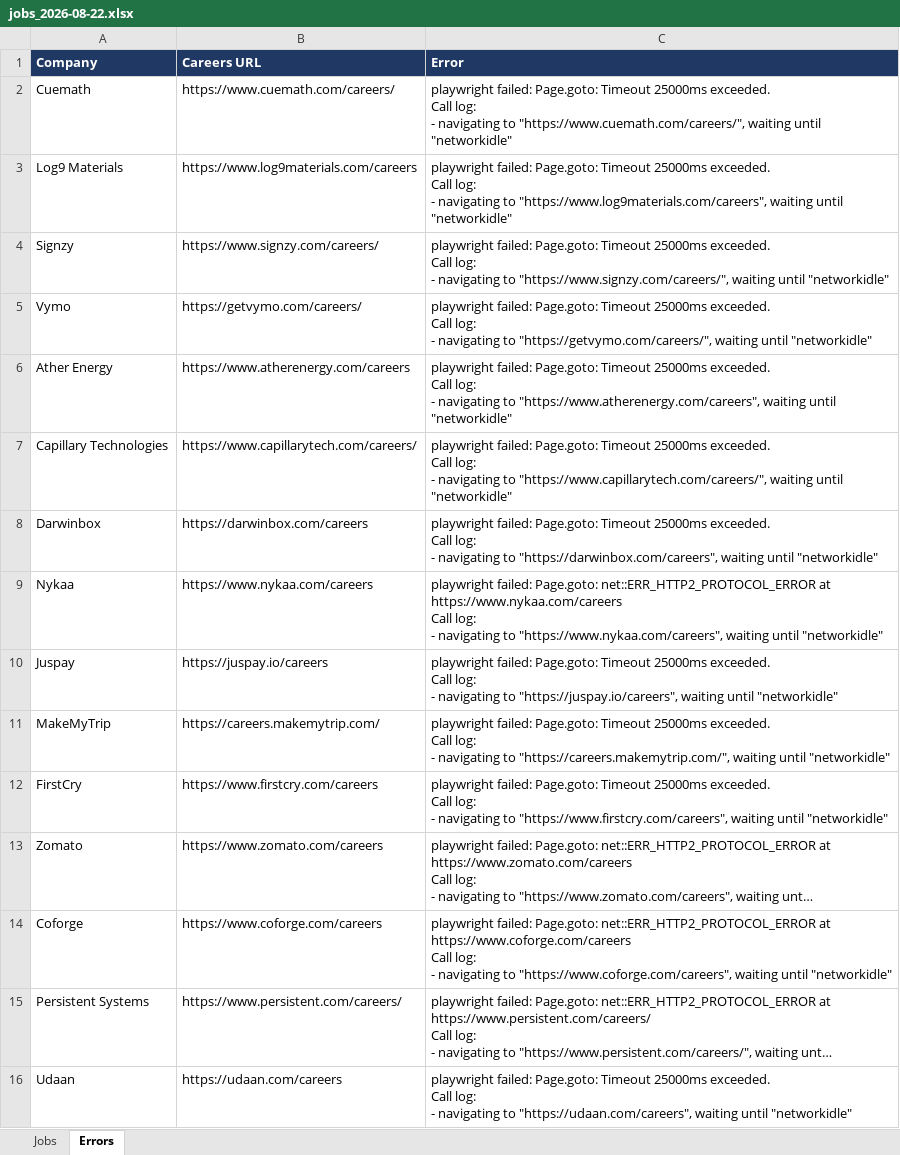
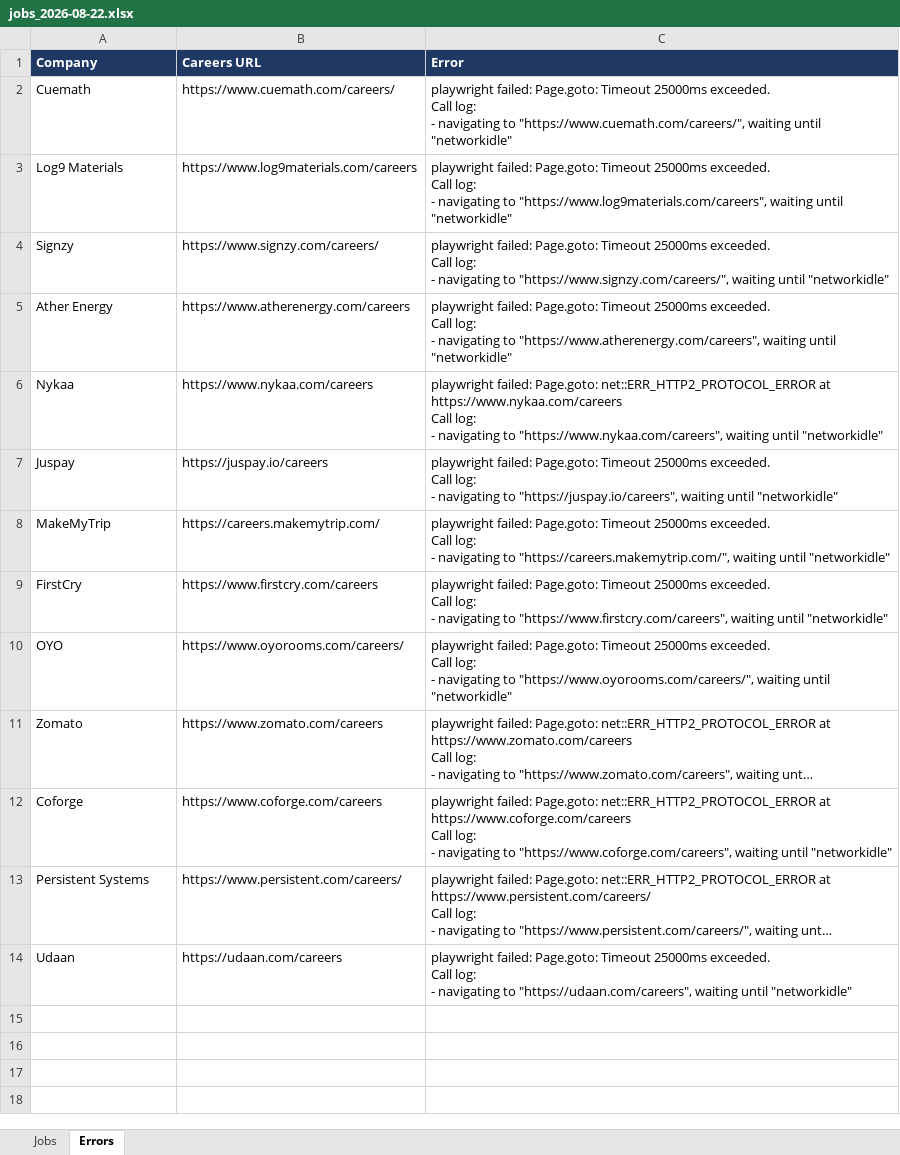
Before and after one commit to Lakshhiitaaa/JobTracker, an Excel workbook: reports/jobs_2026-08-22.xlsx, sheet Errors, drawn as a sheet; long unchanged cells end in …; values as stored, in another font and other column widths than the file's, no borders; removed rows and columns are numbered as before the commit, all else as after; ↵ is a line break in a cell; the diff names each change by its address in the sheet, - before the commit and + after, or states it on an @@ line.

```diff
--- a/reports/jobs_2026-08-22.xlsx (sheet Errors)
+++ b/reports/jobs_2026-08-22.xlsx (sheet Errors)
-row 5: Vymo | https://getvymo.com/careers/ | playwright failed: Page.goto: Timeout 25000ms exceeded. ↵ Call log: ↵ - navigating to "https://getvymo.com/careers/", waiting until "networkidle"
-row 7: Capillary Technologies | https://www.capillarytech.com/careers/ | playwright failed: Page.goto: Timeout 25000ms exceeded. ↵ Call log: ↵ - navigating to "https://www.capillarytech.com/careers/", waiting until "networkidle"
-row 8: Darwinbox | https://darwinbox.com/careers | playwright failed: Page.goto: Timeout 25000ms exceeded. ↵ Call log: ↵ - navigating to "https://darwinbox.com/careers", waiting until "networkidle"
+row 10: OYO | https://www.oyorooms.com/careers/ | playwright failed: Page.goto: Timeout 25000ms exceeded. ↵ Call log: ↵ - navigating to "https://www.oyorooms.com/careers/", waiting until "networkidle"
```
Also changed, not shown: sheet Jobs, 1 other file.
